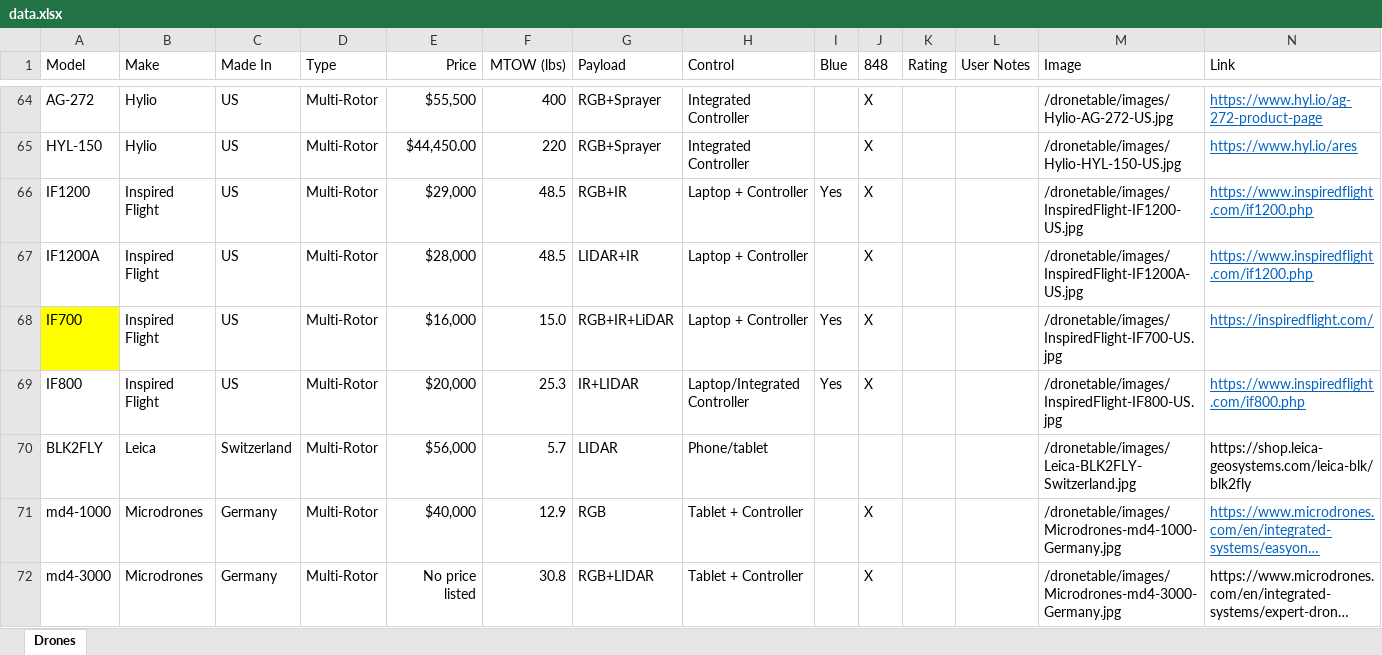
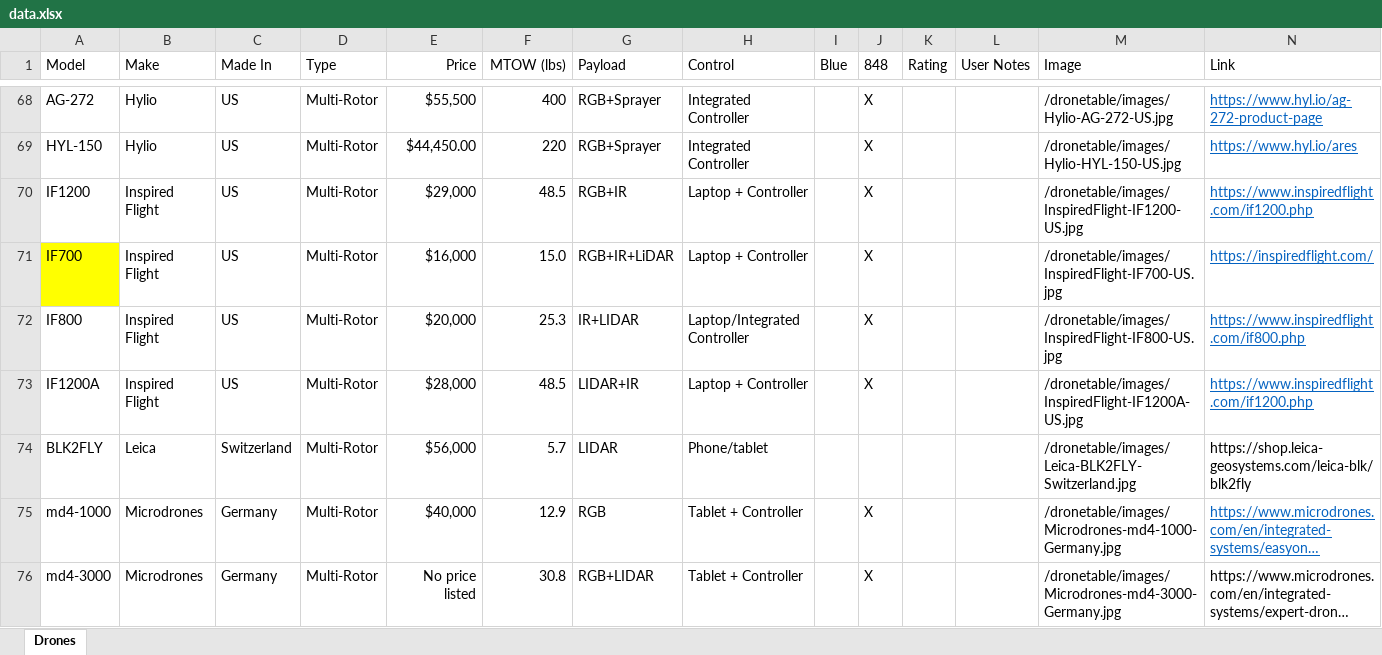
Before and after one commit to UCDrones/dronetable, an Excel workbook: data.xlsx, sheet Drones, drawn as a sheet; only a part is shown, gaps mark what is left out; long unchanged cells end in …; values as stored, in another font and other column widths than the file's, no borders; table styles not drawn; removed rows and columns are numbered as before the commit, all else as after; the diff covers the shown part only; the diff names each change by its address in the sheet, - before the commit and + after, or states it on an @@ line.

Commit message:
dronetable update

```diff
--- a/data.xlsx (sheet Drones)
+++ b/data.xlsx (sheet Drones)
-I70 (Blue): Yes
+I70 (Blue): (empty)
+row 71: IF700 | Inspired Flight | US | Multi-Rotor | $16,000 | 15.0 | RGB+IR+LiDAR | Laptop + Controller |  | X |  |  | /dronetable/images/InspiredFlight-IF700-US.jpg | https://inspiredflight.com/
+row 72: IF800 | Inspired Flight | US | Multi-Rotor | $20,000 | 25.3 | IR+LIDAR | Laptop/Integrated Controller |  | X |  |  | /dronetable/images/InspiredFlight-IF800-US.jpg | https://www.inspiredflight.com/if800.php
-row 68: IF700 | Inspired Flight | US | Multi-Rotor | $16,000 | 15.0 | RGB+IR+LiDAR | Laptop + Controller | Yes | X |  |  | /dronetable/images/InspiredFlight-IF700-US.jpg | https://inspiredflight.com/
-row 69: IF800 | Inspired Flight | US | Multi-Rotor | $20,000 | 25.3 | IR+LIDAR | Laptop/Integrated Controller | Yes | X |  |  | /dronetable/images/InspiredFlight-IF800-US.jpg | https://www.inspiredflight.com/if800.php
```
Also changed, not shown: 18 added rows, 7 removed rows and 23 edited cells elsewhere in this sheet, 9 other files.
